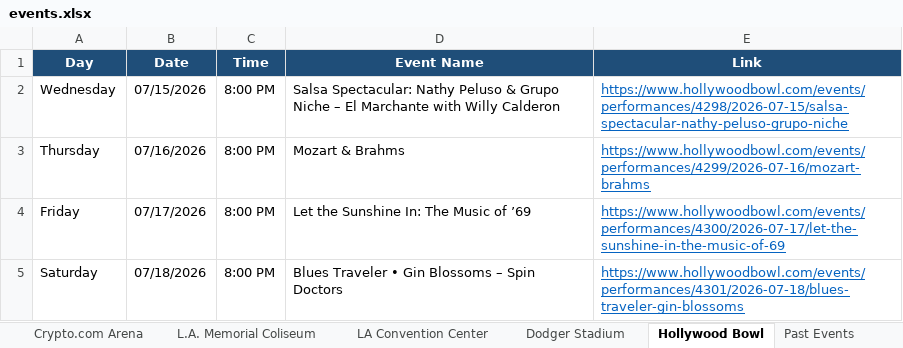
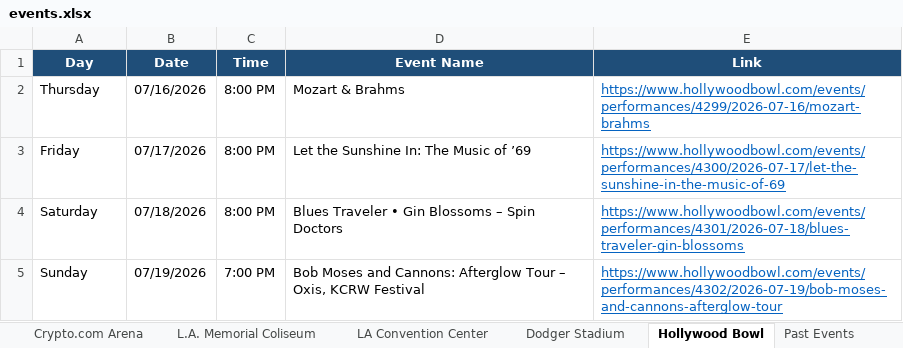
Before and after one commit to hannahlee-vzw/southern_california_events, an Excel workbook: docs/events.xlsx, sheet Hollywood Bowl, drawn as a sheet; only a part is shown; the shorter side is filled out with more unchanged rows; values as stored, in another font and other column widths than the file's, no borders; the diff names each change by its address in the sheet, - before the commit and + after, or states it on an @@ line.

```diff
--- a/docs/events.xlsx (sheet Hollywood Bowl)
+++ b/docs/events.xlsx (sheet Hollywood Bowl)
-row 2: Wednesday | 07/15/2026 | 8:00 PM | Salsa Spectacular: Nathy Peluso & Grupo Niche – El Marchante with Willy Calderon | https://www.hollywoodbowl.com/events/performances/4298/2026-07-15/salsa-spectacular-nathy-peluso-grupo-niche
```
Also changed, not shown: sheet Past Events, sheet Crypto.com Arena, 3 other files.
